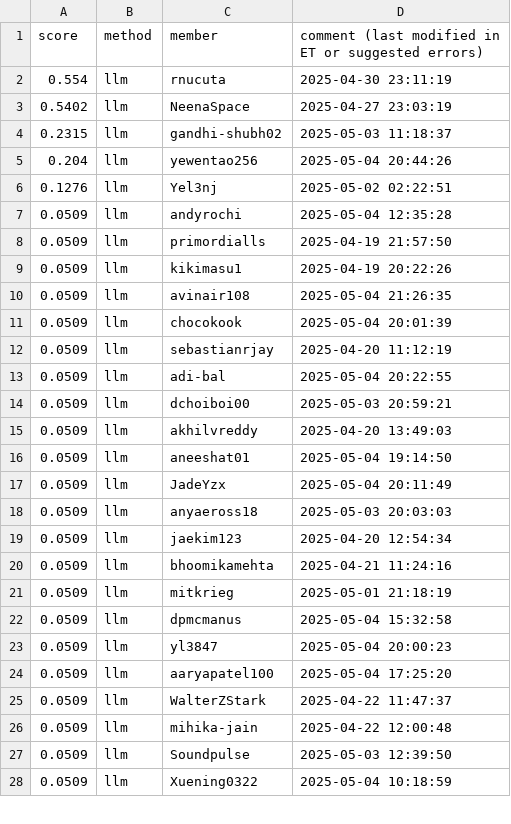
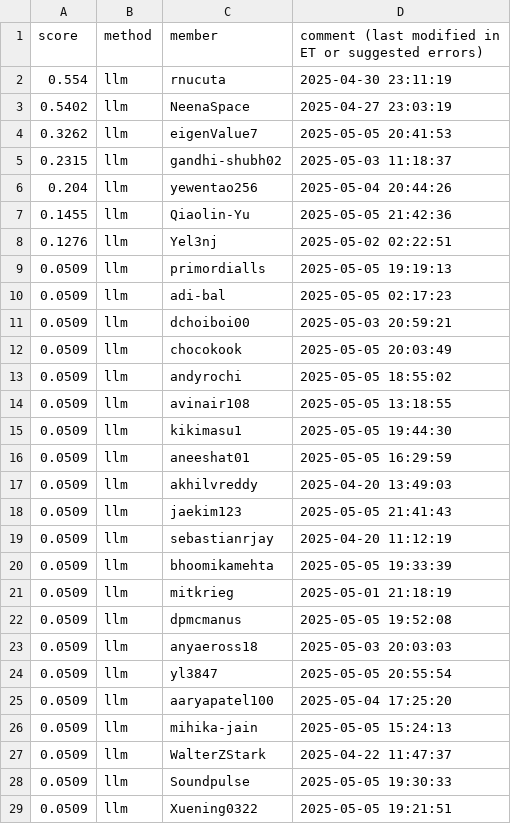
Before and after one commit to cornell-cs5740-sp25/leaderboards, a CSV file: a5/llm.csv, drawn as a sheet; only a part is shown; the diff covers the shown part only.

Commit message:
Leaderboard Update

```diff
--- a/a5/llm.csv
+++ b/a5/llm.csv
@@ -3,26 +3,27 @@ score,method,member,comment (last modified in ET or suggested errors)
 0.5402,llm,NeenaSpace,2025-04-27 23:03:19
+0.3262,llm,eigenValue7,2025-05-05 20:41:53
 0.2315,llm,gandhi-shubh02,2025-05-03 11:18:37
 0.204,llm,yewentao256,2025-05-04 20:44:26
+0.1455,llm,Qiaolin-Yu,2025-05-05 21:42:36
 0.1276,llm,Yel3nj,2025-05-02 02:22:51
-0.0509,llm,andyrochi,2025-05-04 12:35:28
-0.0509,llm,primordialls,2025-04-19 21:57:50
-0.0509,llm,kikimasu1,2025-04-19 20:22:26
-0.0509,llm,avinair108,2025-05-04 21:26:35
-0.0509,llm,chocokook,2025-05-04 20:01:39
+0.0509,llm,primordialls,2025-05-05 19:19:13
+0.0509,llm,adi-bal,2025-05-05 02:17:23
+0.0509,llm,dchoiboi00,2025-05-03 20:59:21
+0.0509,llm,chocokook,2025-05-05 20:03:49
+0.0509,llm,andyrochi,2025-05-05 18:55:02
+0.0509,llm,avinair108,2025-05-05 13:18:55
+0.0509,llm,kikimasu1,2025-05-05 19:44:30
+0.0509,llm,aneeshat01,2025-05-05 16:29:59
+0.0509,llm,akhilvreddy,2025-04-20 13:49:03
+0.0509,llm,jaekim123,2025-05-05 21:41:43
 0.0509,llm,sebastianrjay,2025-04-20 11:12:19
-0.0509,llm,adi-bal,2025-05-04 20:22:55
-0.0509,llm,dchoiboi00,2025-05-03 20:59:21
-0.0509,llm,akhilvreddy,2025-04-20 13:49:03
-0.0509,llm,aneeshat01,2025-05-04 19:14:50
-0.0509,llm,JadeYzx,2025-05-04 20:11:49
+0.0509,llm,bhoomikamehta,2025-05-05 19:33:39
+0.0509,llm,mitkrieg,2025-05-01 21:18:19
+0.0509,llm,dpmcmanus,2025-05-05 19:52:08
 0.0509,llm,anyaeross18,2025-05-03 20:03:03
-0.0509,llm,jaekim123,2025-04-20 12:54:34
-0.0509,llm,bhoomikamehta,2025-04-21 11:24:16
-0.0509,llm,mitkrieg,2025-05-01 21:18:19
-0.0509,llm,dpmcmanus,2025-05-04 15:32:58
-0.0509,llm,yl3847,2025-05-04 20:00:23
+0.0509,llm,yl3847,2025-05-05 20:55:54
 0.0509,llm,aaryapatel100,2025-05-04 17:25:20
+0.0509,llm,mihika-jain,2025-05-05 15:24:13
 0.0509,llm,WalterZStark,2025-04-22 11:47:37
-0.0509,llm,mihika-jain,2025-04-22 12:00:48
-0.0509,llm,Soundpulse,2025-05-03 12:39:50
-0.0509,llm,Xuening0322,2025-05-04 10:18:59
+0.0509,llm,Soundpulse,2025-05-05 19:30:33
+0.0509,llm,Xuening0322,2025-05-05 19:21:51
```
Also changed, not shown: 9 added rows, 6 removed rows, 2 moved rows and 26 edited cells elsewhere in this file.
